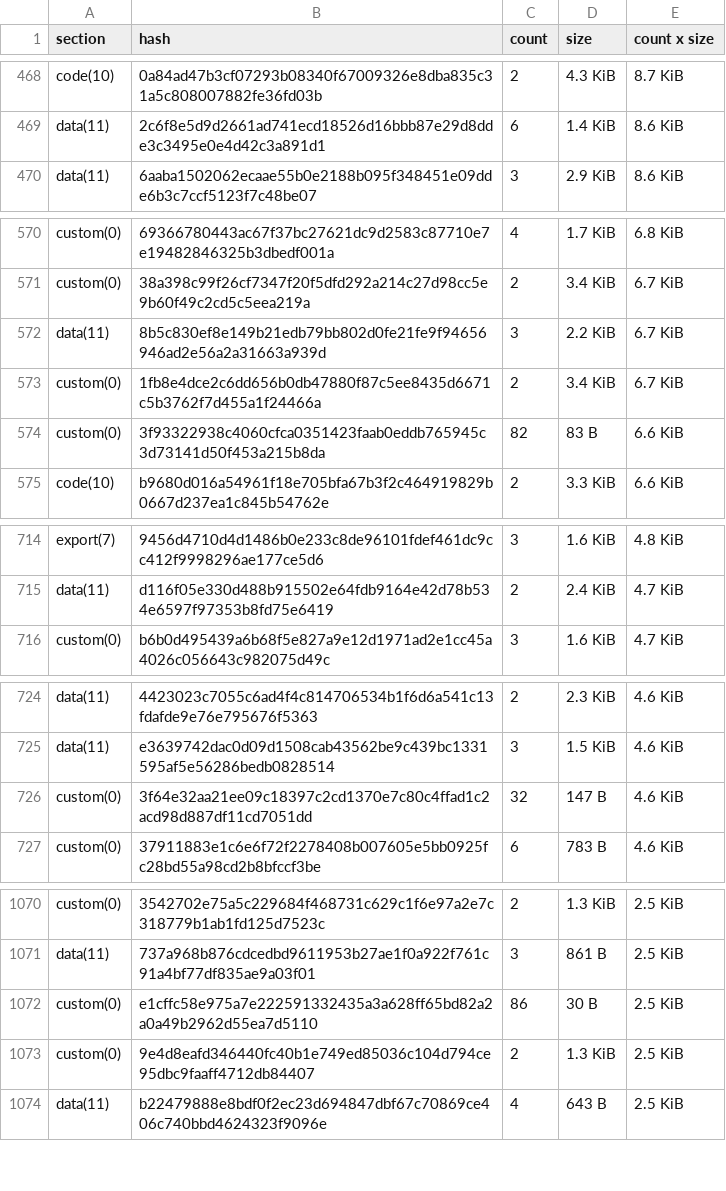
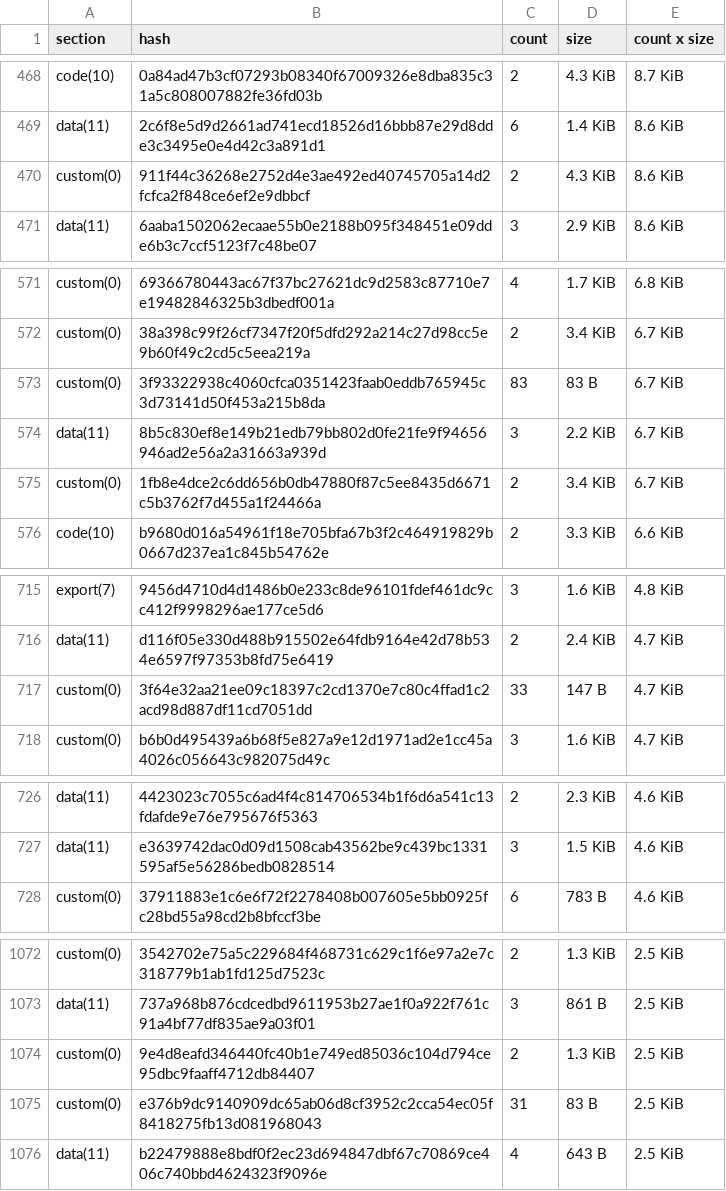
Before and after one commit to stellar-experimental/contract-wasms, a CSV file: analysis/dupe-sections.csv, drawn as a sheet; only a part is shown, gaps mark what is left out; the diff covers the shown part only.

```diff
--- a/analysis/dupe-sections.csv
+++ b/analysis/dupe-sections.csv
@@ -469,2 +469,3 @@ code(10),0a84ad47b3cf07293b08340f67009326e8dba835c31a5c808007882fe36fd03b,2,4.3
 data(11),2c6f8e5d9d2661ad741ecd18526d16bbb87e29d8dde3c3495e0e4d42c3a891d1,6,1.4 KiB,8.6 KiB
+custom(0),911f44c36268e2752d4e3ae492ed40745705a14d2fcfca2f848ce6ef2e9dbbcf,2,4.3 KiB,8.6 KiB
 data(11),6aaba1502062ecaae55b0e2188b095f348451e09dde6b3c7ccf5123f7c48be07,3,2.9 KiB,8.6 KiB
@@ -571,5 +572,5 @@ custom(0),69366780443ac67f37bc27621dc9d2583c87710e7e19482846325b3dbedf001a,4,1.7
 custom(0),38a398c99f26cf7347f20f5dfd292a214c27d98cc5e9b60f49c2cd5c5eea219a,2,3.4 KiB,6.7 KiB
+custom(0),3f93322938c4060cfca0351423faab0eddb765945c3d73141d50f453a215b8da,83,83 B,6.7 KiB
 data(11),8b5c830ef8e149b21edb79bb802d0fe21fe9f94656946ad2e56a2a31663a939d,3,2.2 KiB,6.7 KiB
 custom(0),1fb8e4dce2c6dd656b0db47880f87c5ee8435d6671c5b3762f7d455a1f24466a,2,3.4 KiB,6.7 KiB
-custom(0),3f93322938c4060cfca0351423faab0eddb765945c3d73141d50f453a215b8da,82,83 B,6.6 KiB
 code(10),b9680d016a54961f18e705bfa67b3f2c464919829b0667d237ea1c845b54762e,2,3.3 KiB,6.6 KiB
@@ -715,2 +716,3 @@ export(7),9456d4710d4d1486b0e233c8de96101fdef461dc9cc412f9998296ae177ce5d6,3,1.6
 data(11),d116f05e330d488b915502e64fdb9164e42d78b534e6597f97353b8fd75e6419,2,2.4 KiB,4.7 KiB
+custom(0),3f64e32aa21ee09c18397c2cd1370e7c80c4ffad1c2acd98d887df11cd7051dd,33,147 B,4.7 KiB
 custom(0),b6b0d495439a6b68f5e827a9e12d1971ad2e1cc45a4026c056643c982075d49c,3,1.6 KiB,4.7 KiB
@@ -725,3 +727,2 @@ data(11),4423023c7055c6ad4f4c814706534b1f6d6a541c13fdafde9e76e795676f5363,2,2.3
 data(11),e3639742dac0d09d1508cab43562be9c439bc1331595af5e56286bedb0828514,3,1.5 KiB,4.6 KiB
-custom(0),3f64e32aa21ee09c18397c2cd1370e7c80c4ffad1c2acd98d887df11cd7051dd,32,147 B,4.6 KiB
 custom(0),37911883e1c6e6f72f2278408b007605e5bb0925fc28bd55a98cd2b8bfccf3be,6,783 B,4.6 KiB
@@ -1071,4 +1073,4 @@ custom(0),3542702e75a5c229684f468731c629c1f6e97a2e7c318779b1ab1fd125d7523c,2,1.3
 data(11),737a968b876cdcedbd9611953b27ae1f0a922f761c91a4bf77df835ae9a03f01,3,861 B,2.5 KiB
-custom(0),e1cffc58e975a7e222591332435a3a628ff65bd82a2a0a49b2962d55ea7d5110,86,30 B,2.5 KiB
 custom(0),9e4d8eafd346440fc40b1e749ed85036c104d794ce95dbc9faaff4712db84407,2,1.3 KiB,2.5 KiB
+custom(0),e376b9dc9140909dc65ab06d8cf3952c2cca54ec05f8418275fb13d081968043,31,83 B,2.5 KiB
 data(11),b22479888e8bdf0f2ec23d694847dbf67c70869ce406c740bbd4624323f9096e,4,643 B,2.5 KiB
```
Also changed, not shown: 4 added rows, 3 removed rows and 7 edited cells elsewhere in this file, analysis/dupe-specs.csv, analysis/find_constructor_events_results.csv, 33 other files.
